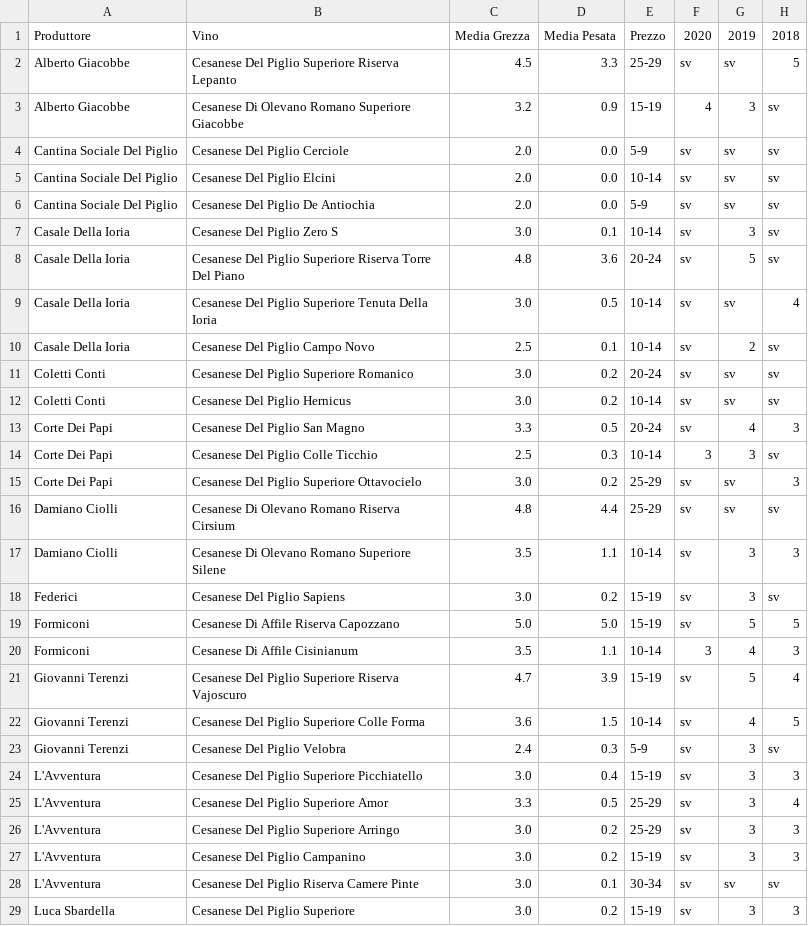
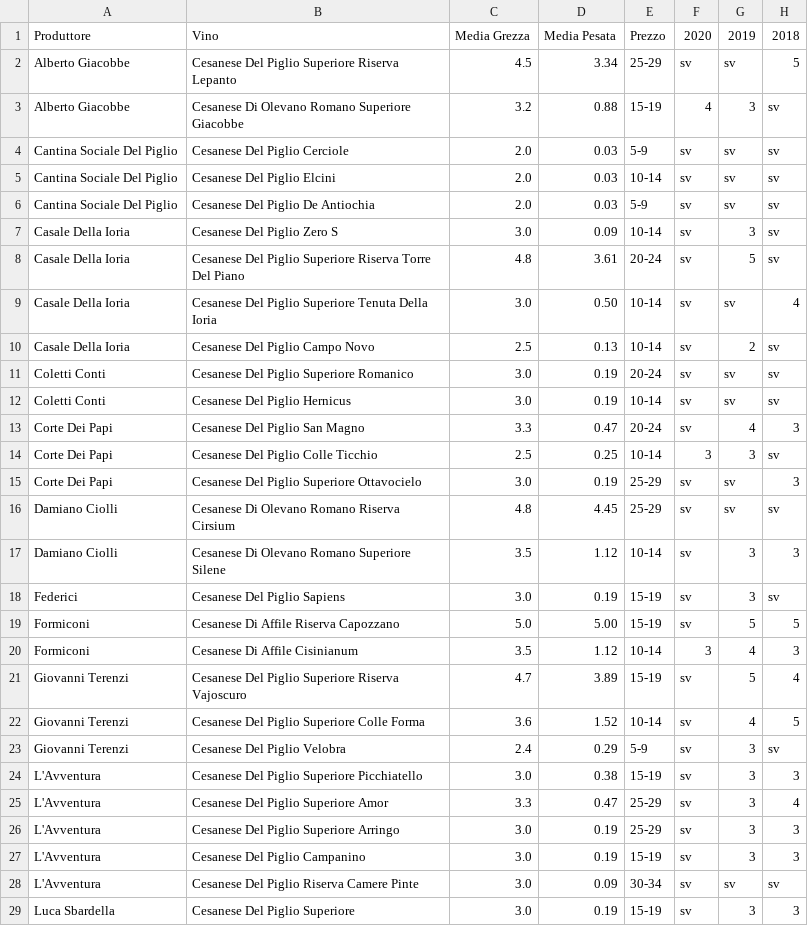
Before and after one commit to dev-crumbs/vinopedia, a CSV file: denominazioni/Italia/Lazio/DOCG-Cesanese-Del-Piglio/Cesanese-Del-Piglio.csv, drawn as a sheet; only a part is shown; the diff covers the shown part only; the diff names each change by its address in the sheet, - before the commit and + after, or states it on an @@ line.

```diff
--- a/denominazioni/Italia/Lazio/DOCG-Cesanese-Del-Piglio/Cesanese-Del-Piglio.csv
+++ b/denominazioni/Italia/Lazio/DOCG-Cesanese-Del-Piglio/Cesanese-Del-Piglio.csv
-D2: 3.3
+D2: 3.34
-D3: 0.9
+D3: 0.88
-D4:D6: 0.0
+D4:D6: 0.03
-D7: 0.1
+D7: 0.09
-D8: 3.6
+D8: 3.61
-D9: 0.5
+D9: 0.50
-D10: 0.1
+D10: 0.13
-D11:D12: 0.2
+D11:D12: 0.19
-D13: 0.5
+D13: 0.47
-D14: 0.3
+D14: 0.25
-D15: 0.2
+D15: 0.19
-D16: 4.4
+D16: 4.45
-D17: 1.1
+D17: 1.12
-D18: 0.2
+D18: 0.19
-D19: 5.0
+D19: 5.00
-D20: 1.1
+D20: 1.12
-D21: 3.9
+D21: 3.89
-D22: 1.5
+D22: 1.52
-D23: 0.3
+D23: 0.29
-D24: 0.4
+D24: 0.38
-D25: 0.5
+D25: 0.47
-D26:D27: 0.2
+D26:D27: 0.19
-D28: 0.1
+D28: 0.09
-D29: 0.2
+D29: 0.19
```
Also changed, not shown: 24 edited cells elsewhere in this file, denominazioni/Italia/Lazio/DOCG-Frascati-Superiore/Frascati-Superiore.csv.
